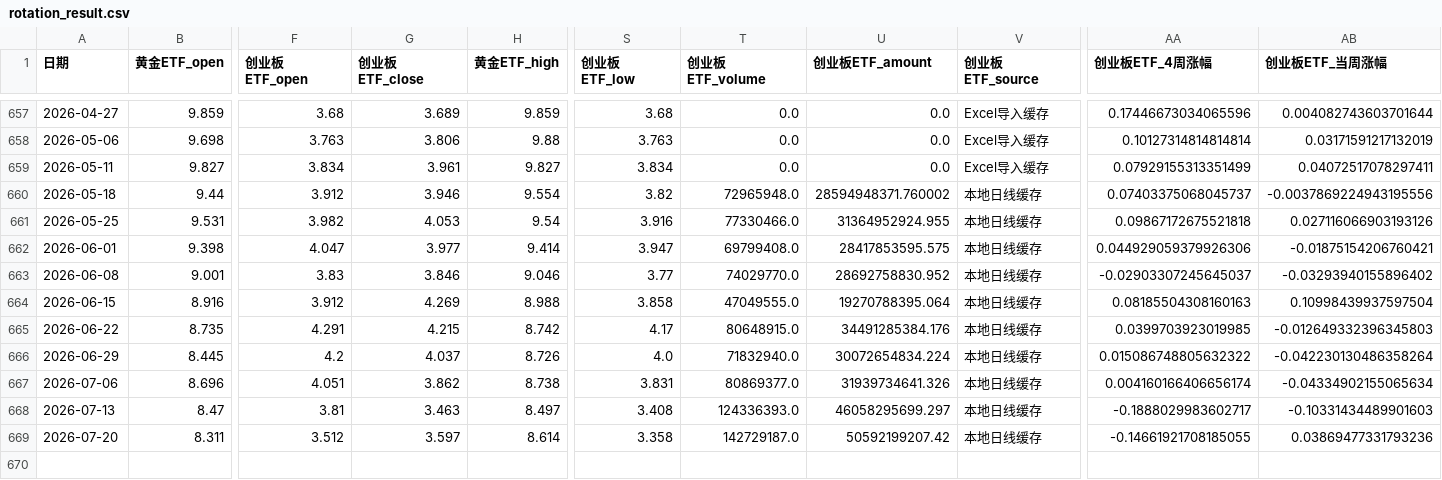
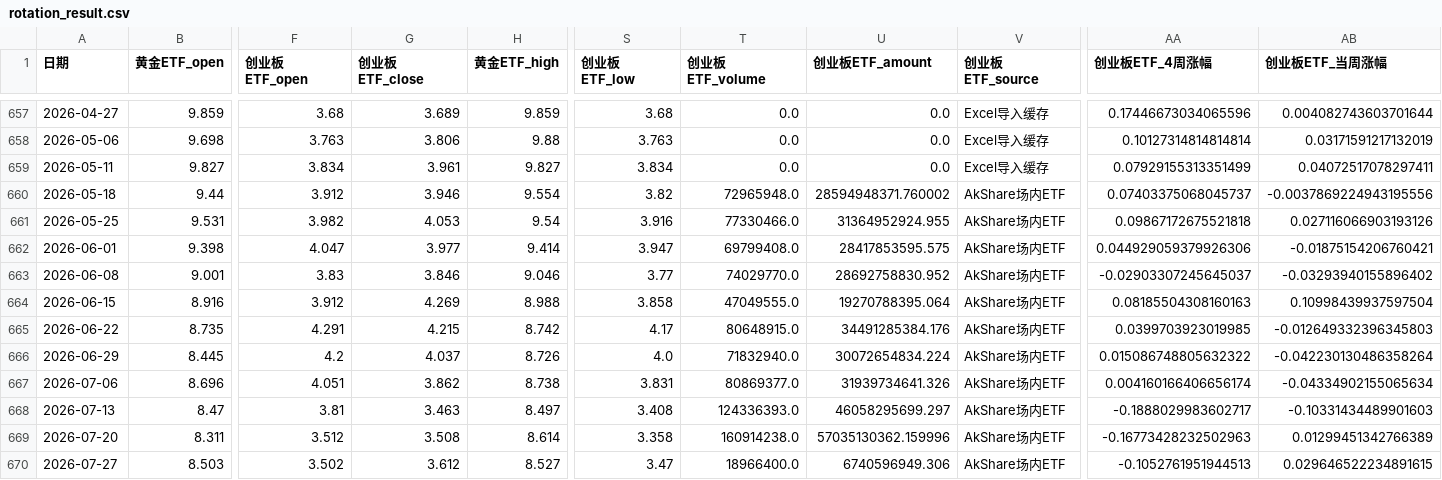
Before and after one commit to djinnwong/etf_rotation_web, a CSV file: data/rotation_result.csv, drawn as a sheet; only a part is shown, gaps mark what is left out; rows hold the shown columns only; the diff names each change by its address in the sheet, - before the commit and + after, or states it on an @@ line.

```diff
--- a/data/rotation_result.csv
+++ b/data/rotation_result.csv
-V660:V669 (创业板ETF_source): 本地日线缓存
+V660:V669 (创业板ETF_source): AkShare场内ETF
-G669 (创业板ETF_close): 3.597
+G669 (创业板ETF_close): 3.508
-T669 (创业板ETF_volume): 142729187.0
+T669 (创业板ETF_volume): 160914238.0
-U669 (创业板ETF_amount): 50592199207.42
+U669 (创业板ETF_amount): 57035130362.159996
-AA669 (创业板ETF_4周涨幅): -0.14661921708185055
+AA669 (创业板ETF_4周涨幅): -0.16773428232502963
-AB669 (创业板ETF_当周涨幅): 0.03869477331793236
+AB669 (创业板ETF_当周涨幅): 0.01299451342766389
+row 670: 2026-07-27 | 8.503 | 3.502 | 3.612 | 8.527 | 3.47 | 18966400.0 | 6740596949.306 | AkShare场内ETF | -0.1052761951944513 | 0.029646522234891615
```
Also changed, not shown: data/159915_daily.csv, data/513100_daily.csv, 4 other files.
